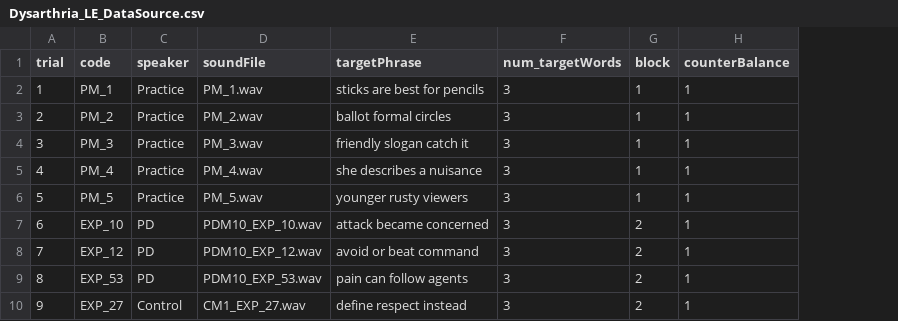
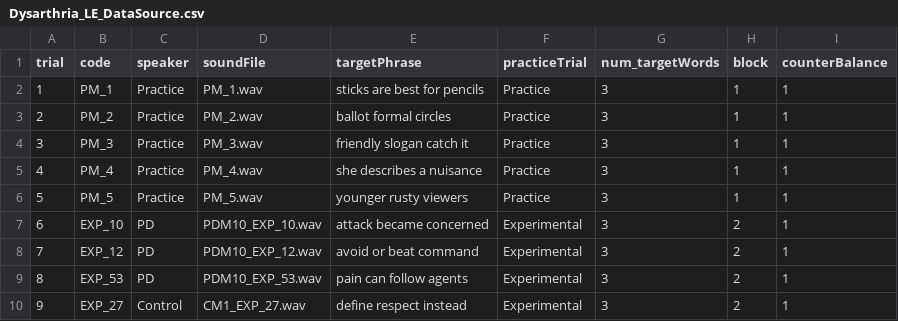
Before and after one commit to micah-hirsch/Listening-Effort-in-Dysarthria, a CSV file: Stimuli List and Data Source/Dysarthria_LE_DataSource.csv, drawn as a sheet; only a part is shown; the diff names each change by its address in the sheet, - before the commit and + after, or states it on an @@ line.

Commit message:
added practiceTrials variable to phrase lists and data source

```diff
--- a/Stimuli List and Data Source/Dysarthria_LE_DataSource.csv
+++ b/Stimuli List and Data Source/Dysarthria_LE_DataSource.csv
+column F (practiceTrial), rows 2-10: Practice | Practice | Practice | Practice | Practice | Experimental | Experimental | Experimental | Experimental
```
Also changed, not shown: 6 other files.
